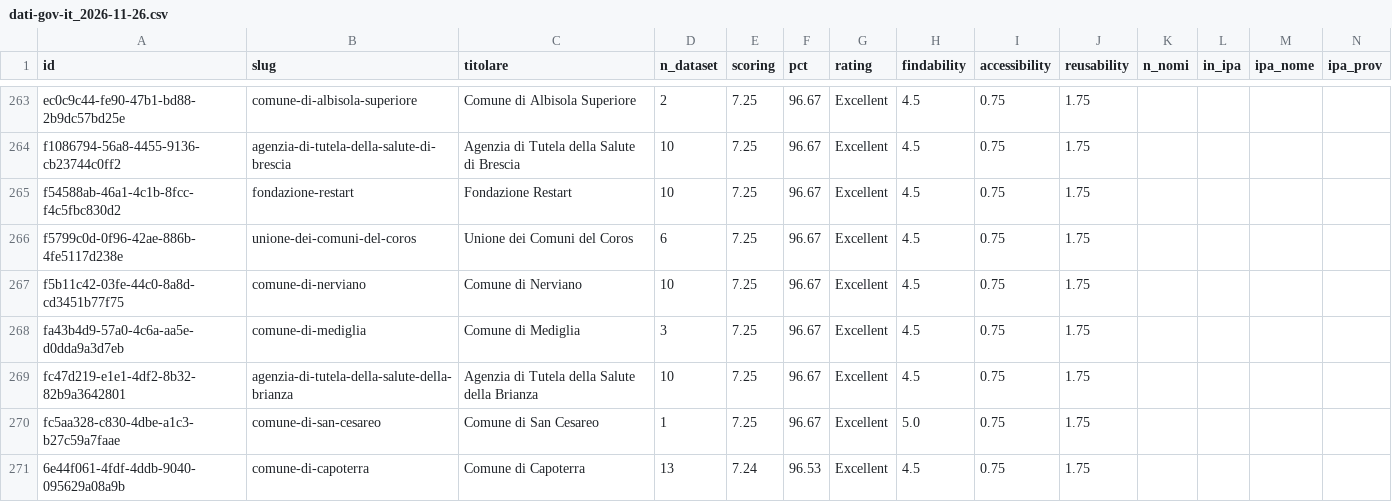
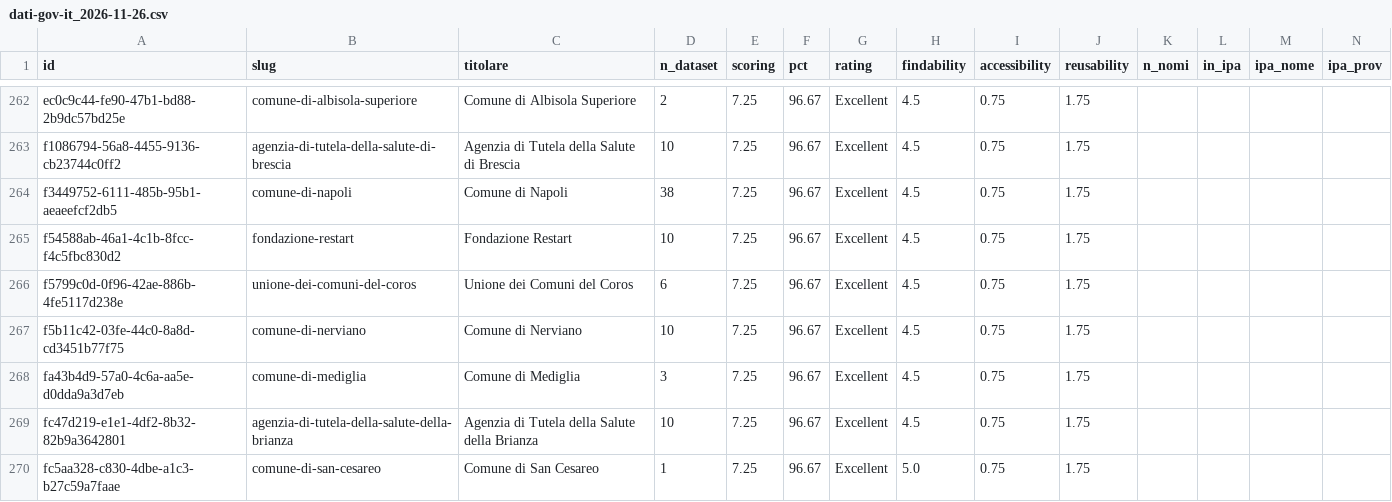
Before and after one commit to piersoft/mqa-monitor, a CSV file: mqa/organizzazioni/dati-gov-it_2026-11-26.csv, drawn as a sheet; only a part is shown, gaps mark what is left out; the shorter side is filled out with more unchanged rows; rows hold the shown columns only; the diff covers the shown part only; the diff names each change by its address in the sheet, - before the commit and + after, or states it on an @@ line.

```diff
--- a/mqa/organizzazioni/dati-gov-it_2026-11-26.csv
+++ b/mqa/organizzazioni/dati-gov-it_2026-11-26.csv
+row 264: f3449752-6111-485b-95b1-aeaeefcf2db5 | comune-di-napoli | Comune di Napoli | 38 | 7.25 | 96.67 | Excellent | 4.5 | 0.75 | 1.75
```
Also changed, not shown: 4 added rows, 5 removed rows and 9 edited cells elsewhere in this file, 5 other files.
